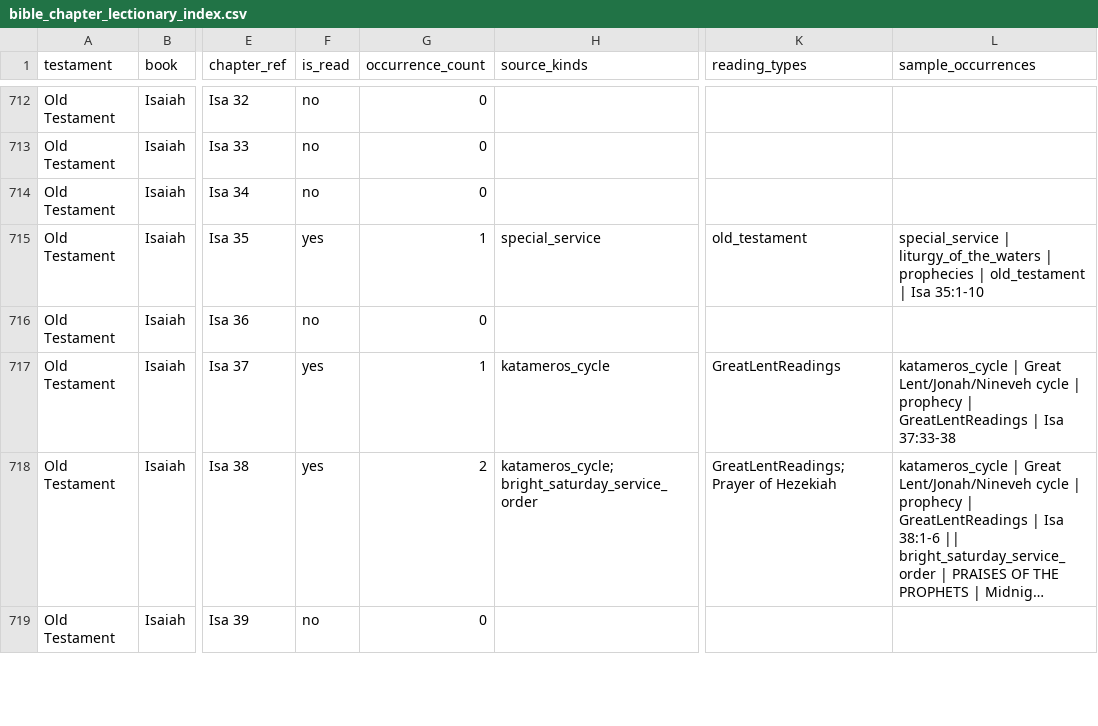
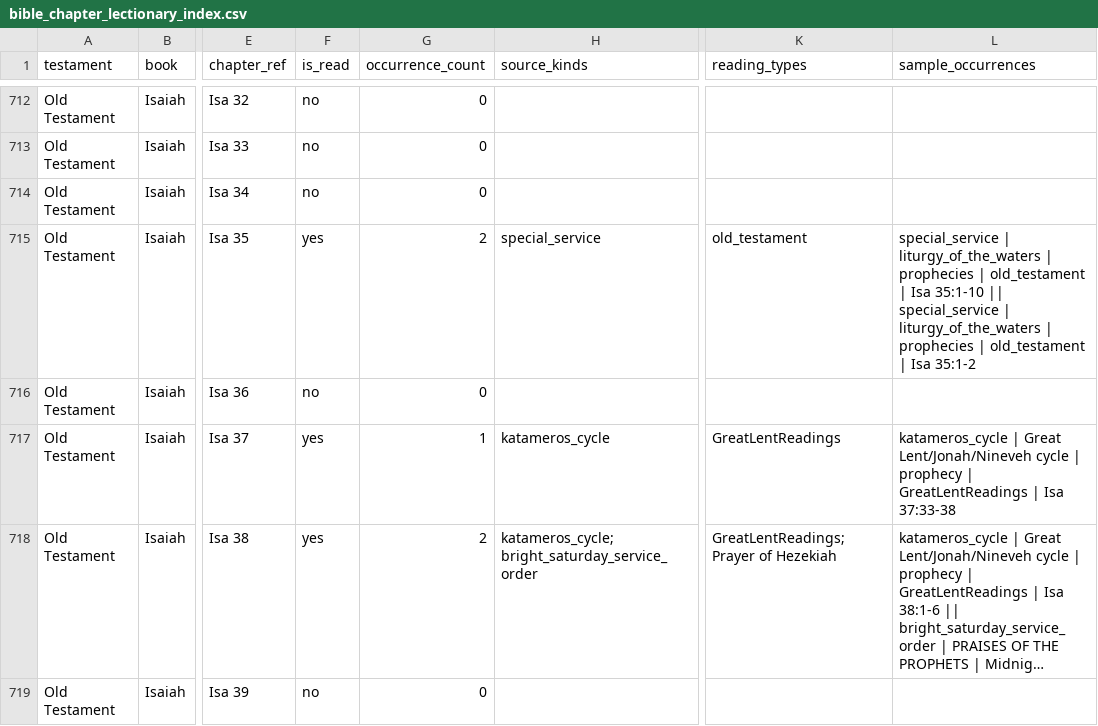
Before and after one commit to george-andraws/coptic-orthodox-lectionary-tools, a CSV file: out/data/bible_chapter_lectionary_index.csv, drawn as a sheet; only a part is shown, gaps mark what is left out; long unchanged cells end in …; the diff covers the shown part only; the diff names each change by its address in the sheet, - before the commit and + after, or states it on an @@ line.

```diff
--- a/out/data/bible_chapter_lectionary_index.csv
+++ b/out/data/bible_chapter_lectionary_index.csv
-G715 (occurrence_count): 1
+G715 (occurrence_count): 2
-L715 (sample_occurrences): …Isa 35:1-10
+L715 (sample_occurrences): …Isa 35:1-10 || special_service | liturgy_of_the_waters | prophecies | old_testament | Isa 35:1-2
```
Also changed, not shown: 44 edited cells elsewhere in this file, out/data/reverse_lookup_summary.csv, out/data/special_service_passage_index.csv, 24 other files.
